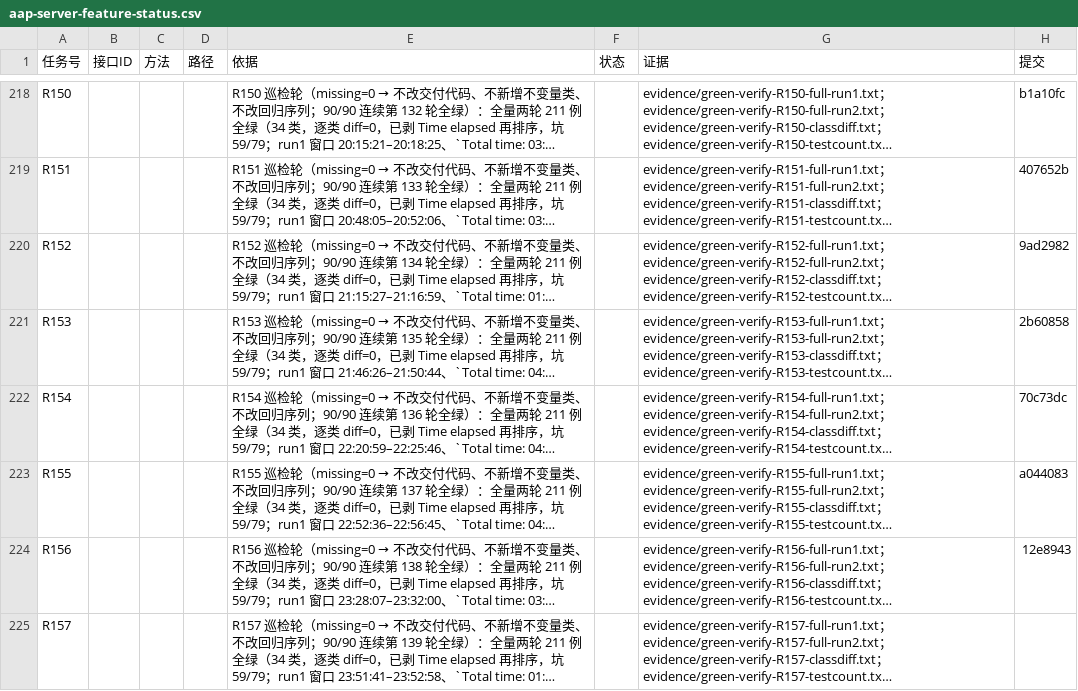
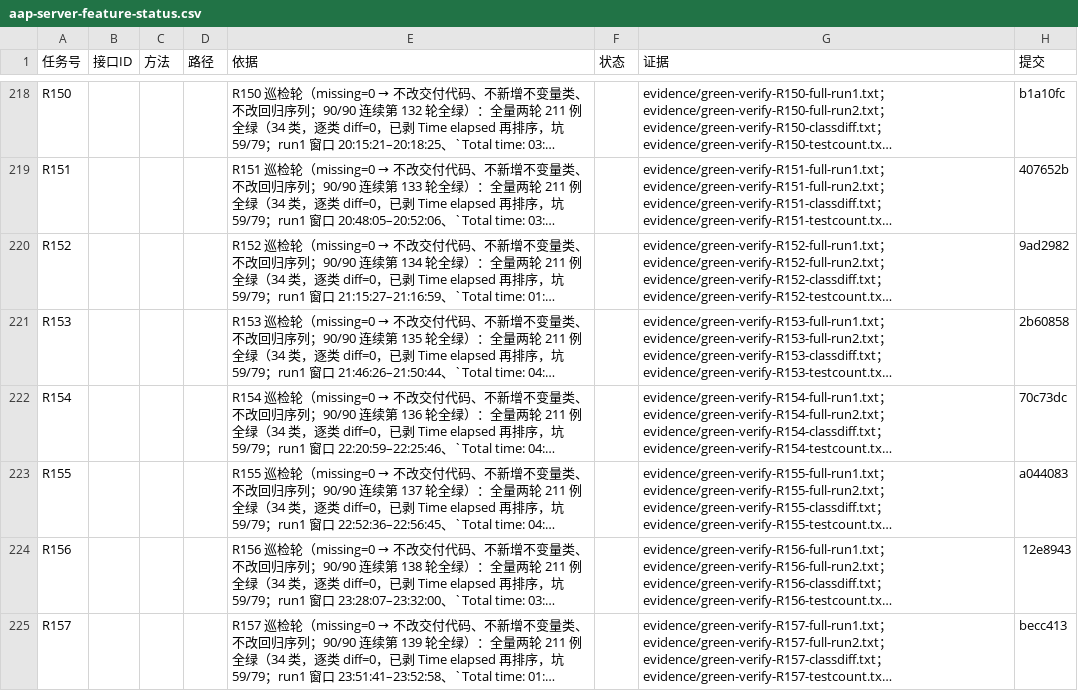
Before and after one commit to hioas/hioas-aap-001, a CSV file: .agents/state/aap-server-feature-status.csv, drawn as a sheet; only a part is shown, gaps mark what is left out; long unchanged cells end in …; the diff names each change by its address in the sheet, - before the commit and + after, or states it on an @@ line.

Commit message:
chore(evidence): R157 台账收尾 —— R157 行「提交」列回填主提交 becc413（提交号由 git 事实推得：HEAD subject 断言 + pickaxe 定位上一轮新增台账行的那次提交，源码内零提交号硬编码，坑 134）+ 状态文件追加收尾段（580 字符）+ 提交后落地核对取证 .agents/state/evidence/gap-postcommit-R157.txt（HEAD 内台账行 ⇔ 工作区行逐列相等 8/8 列、分类自洽「主提交 17 = 证据 14 + 非证据状态 3」、两条负向对照〔改一列必须被点名 / 用上一轮的提交号当事实必须可被辨别〕均通过；**执行顺序 = 先 postcommit-check 再收尾**，坑 243-①）。返工真值分支：主提交所记与最终真值**相同（2 处）** → 按坑 227/250 的分支口径只校验自述形态存在、不做无意义替换（本轮**不存在**「据实更正」，也不虚构修正史；权威数字 = 真发现 2 处 / 返工 2 处 / 改进 1 处，台账行 / 状态文件 / 覆盖历史行三处一致）。验收 = 真正的 CSV 解析复核「每行列数 = 表头 8 列」且末列非空（坑 80/155/157）；numstat = csv 1 增 1 删（行内文本级修订）、状态文件 2 增 0 删（追加）。飞书通知：`hermes send -t feishu` 返回 rc=0 + `Skipped`（cron 自动投递同目标，属预期、非失败）

```diff
--- a/.agents/state/aap-server-feature-status.csv
+++ b/.agents/state/aap-server-feature-status.csv
-H225 (提交): (empty)
+H225 (提交): becc413
```
Also changed, not shown: 2 other files.
